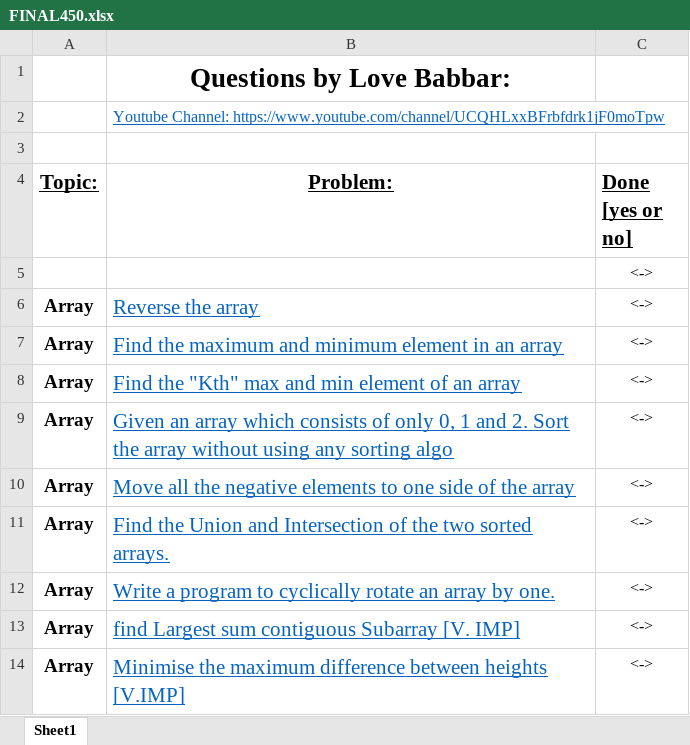
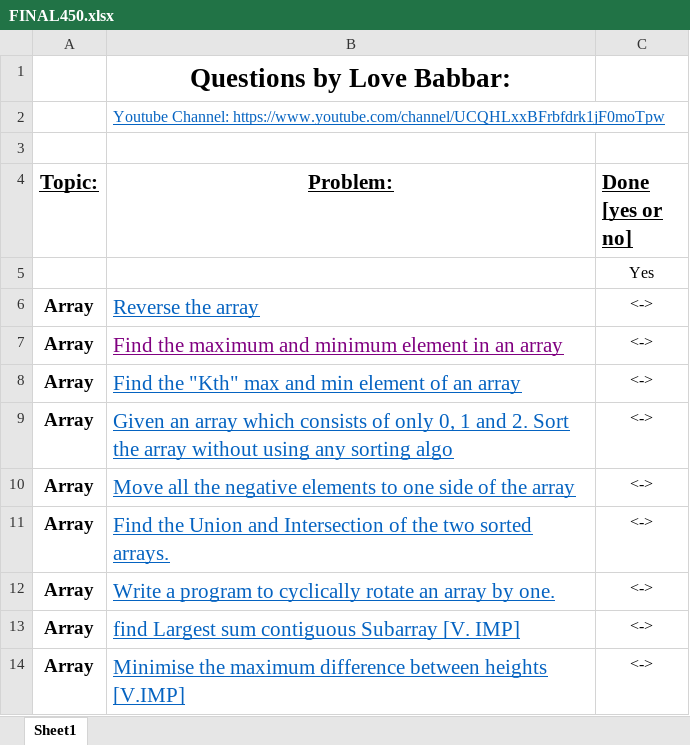
Before and after one commit to adityaMERN/programmes, an Excel workbook: 450 DSA/FINAL450.xlsx, sheet Sheet1, drawn as a sheet; only a part is shown; values as stored, in another font and other column widths than the file's, no borders; the diff names each change by its address in the sheet, - before the commit and + after, or states it on an @@ line.

Commit message:
problems added

```diff
--- a/450 DSA/FINAL450.xlsx (sheet Sheet1)
+++ b/450 DSA/FINAL450.xlsx (sheet Sheet1)
-C5 (Done [yes or no]): <->
+C5 (Done [yes or no]): Yes
-B7 text colour: #0563C1
+B7 text colour: #800080
```
Also changed, not shown: 9 other files.
